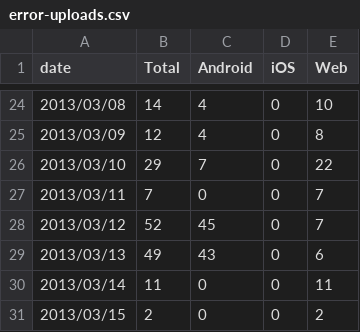
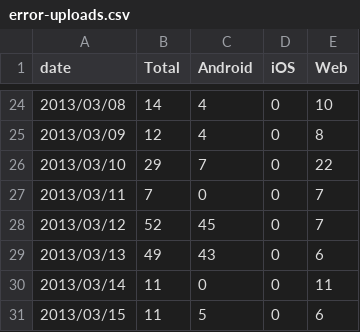
Before and after one commit to wikimedia/analytics-limn-mobile-data, a CSV file: datafiles/error-uploads.csv, drawn as a sheet; only a part is shown, gaps mark what is left out.

```diff
--- a/datafiles/error-uploads.csv
+++ b/datafiles/error-uploads.csv
@@ -30,2 +30,2 @@ date,Total,Android,iOS,Web
 2013/03/14,11,0,0,11
-2013/03/15,2,0,0,2
+2013/03/15,11,5,0,6
```
Also changed, not shown: datafiles/cancelled-uploads.csv, datafiles/successful-logins.csv, 3 other files.
